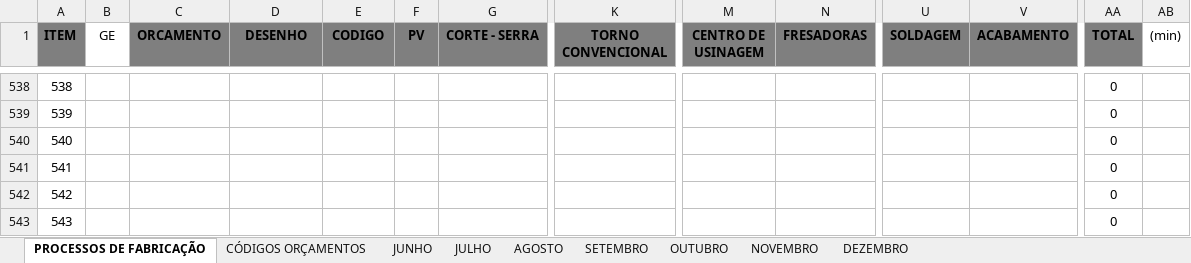
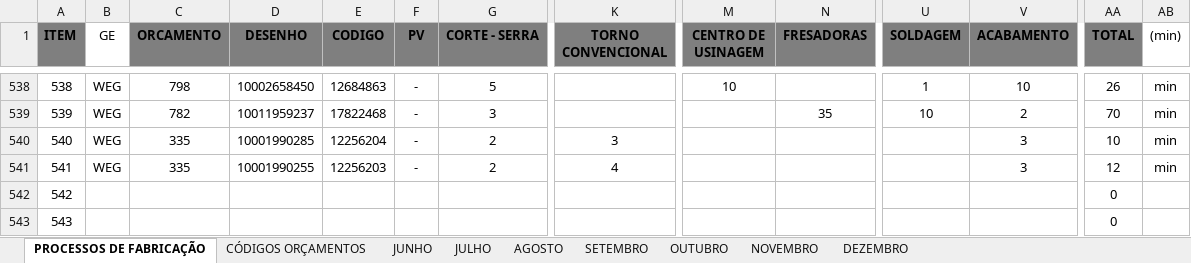
Before and after one commit to MatheusRiosBarcelos/Analise_horas, an Excel workbook: Processos_de_Fabricacao.xlsx, sheet PROCESSOS DE FABRICAÇÃO, drawn as a sheet; only a part is shown, gaps mark what is left out; values as stored, in another font and other column widths than the file's, no borders; the diff covers the shown part only; the diff names each change by its address in the sheet, - before the commit and + after, or states it on an @@ line.

```diff
--- a/Processos_de_Fabricacao.xlsx (sheet PROCESSOS DE FABRICAÇÃO)
+++ b/Processos_de_Fabricacao.xlsx (sheet PROCESSOS DE FABRICAÇÃO)
-B538:B541 (GE): (empty)
+B538:B541 (GE): WEG
-C538 (ORCAMENTO): (empty)
+C538 (ORCAMENTO): 798
-D538 (DESENHO): (empty)
+D538 (DESENHO): 10002658450
-E538 (CODIGO): (empty)
+E538 (CODIGO): 12684863
-F538:F541 (PV): (empty)
+F538:F541 (PV): -
-G538 (CORTE - SERRA): (empty)
+G538 (CORTE - SERRA): 5
-M538 (CENTRO DE USINAGEM): (empty)
+M538 (CENTRO DE USINAGEM): 10
-U538 (SOLDAGEM): (empty)
+U538 (SOLDAGEM): 1
-V538 (ACABAMENTO): (empty)
+V538 (ACABAMENTO): 10
-AA538 (TOTAL): 0
+AA538 (TOTAL): 26
-AB538:AB541 ((min)): (empty)
+AB538:AB541 ((min)): min
-C539 (ORCAMENTO): (empty)
+C539 (ORCAMENTO): 782
-D539 (DESENHO): (empty)
+D539 (DESENHO): 10011959237
-E539 (CODIGO): (empty)
+E539 (CODIGO): 17822468
-G539 (CORTE - SERRA): (empty)
+G539 (CORTE - SERRA): 3
-N539 (FRESADORAS): (empty)
+N539 (FRESADORAS): 35
-U539 (SOLDAGEM): (empty)
+U539 (SOLDAGEM): 10
-V539 (ACABAMENTO): (empty)
+V539 (ACABAMENTO): 2
-AA539 (TOTAL): 0
+AA539 (TOTAL): 70
-C540:C541 (ORCAMENTO): (empty)
+C540:C541 (ORCAMENTO): 335
-D540 (DESENHO): (empty)
+D540 (DESENHO): 10001990285
-E540 (CODIGO): (empty)
+E540 (CODIGO): 12256204
-G540:G541 (CORTE - SERRA): (empty)
+G540:G541 (CORTE - SERRA): 2
-K540 (TORNO CONVENCIONAL): (empty)
+K540 (TORNO CONVENCIONAL): 3
-V540:V541 (ACABAMENTO): (empty)
+V540:V541 (ACABAMENTO): 3
-AA540 (TOTAL): 0
+AA540 (TOTAL): 10
-D541 (DESENHO): (empty)
+D541 (DESENHO): 10001990255
-E541 (CODIGO): (empty)
+E541 (CODIGO): 12256203
-K541 (TORNO CONVENCIONAL): (empty)
+K541 (TORNO CONVENCIONAL): 4
-AA541 (TOTAL): 0
+AA541 (TOTAL): 12
```
Also changed, not shown: 36 edited cells elsewhere in this sheet, sheet NOVEMBRO, sheet DEZEMBRO.
